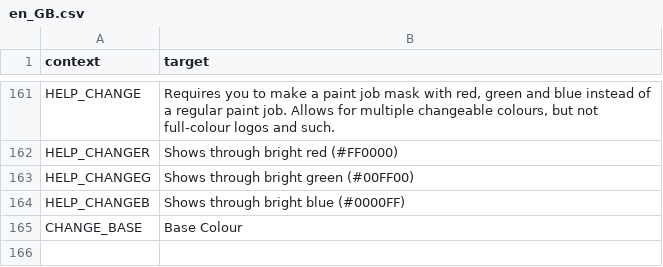
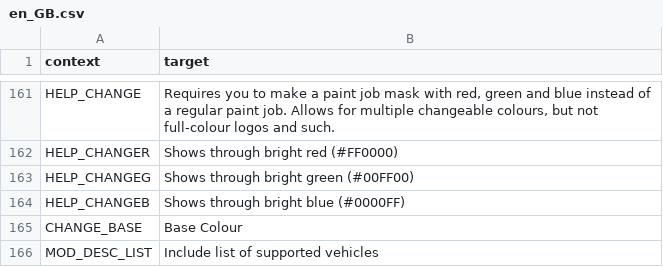
Before and after one commit to Carsmaniac/paintjob-packer, a CSV file: locale/en_GB.csv, drawn as a sheet; only a part is shown, gaps mark what is left out; the diff names each change by its address in the sheet, - before the commit and + after, or states it on an @@ line.

Commit message:
Add vehicle supported list to description
The mod description now optionally includes a generated list of supported vehicles after it

```diff
--- a/locale/en_GB.csv
+++ b/locale/en_GB.csv
+row 166: MOD_DESC_LIST | Include list of supported vehicles
```
Also changed, not shown: 4 other files.
